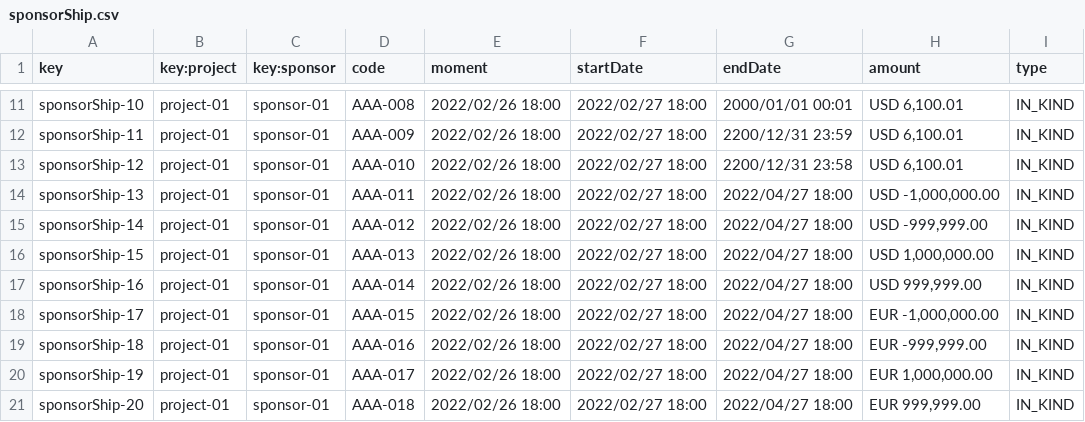
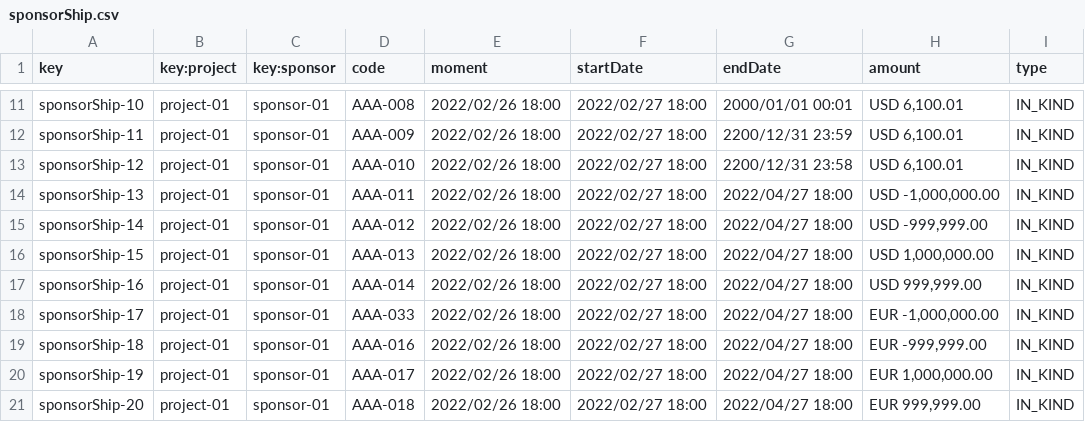
Before and after one commit to pabpergas/DP2, a CSV file: src/main/webapp/WEB-INF/resources/sample-data/sponsorShip.csv, drawn as a sheet; only a part is shown, gaps mark what is left out; the diff names each change by its address in the sheet, - before the commit and + after, or states it on an @@ line.

```diff
--- a/src/main/webapp/WEB-INF/resources/sample-data/sponsorShip.csv
+++ b/src/main/webapp/WEB-INF/resources/sample-data/sponsorShip.csv
-D18 (code): AAA-015
+D18 (code): AAA-033
```
Also changed, not shown: src/main/webapp/WEB-INF/resources/sample-data/claim.csv, src/main/webapp/WEB-INF/resources/sample-data/contract.csv, 7 other files.
